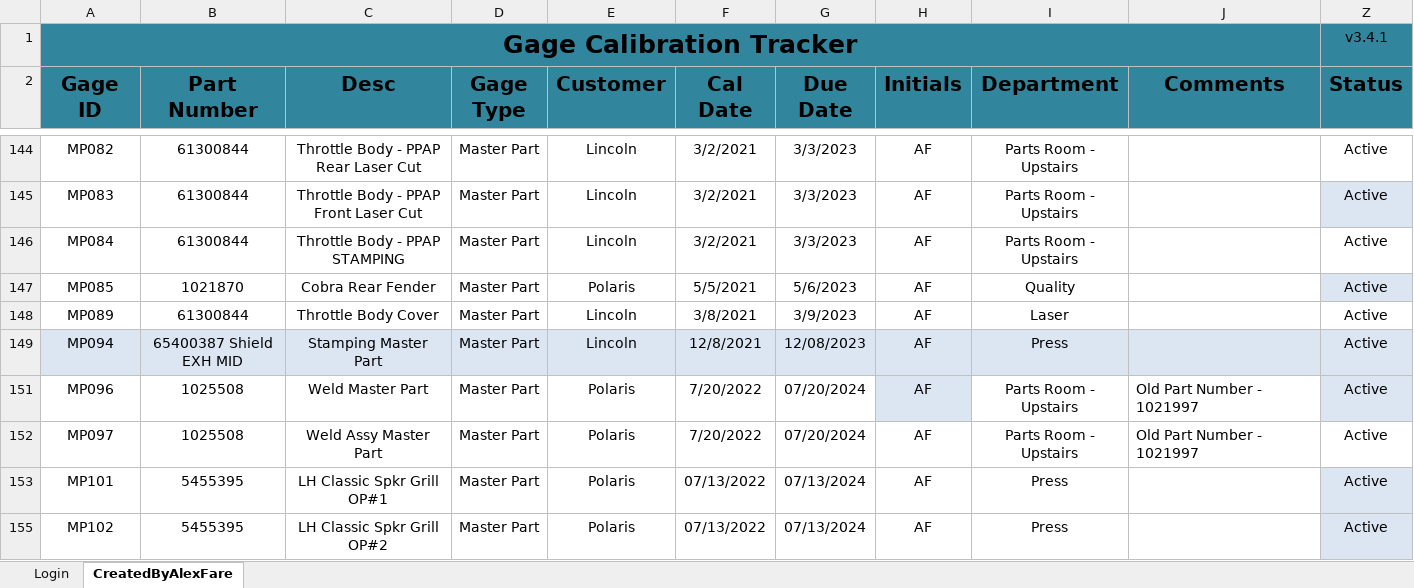
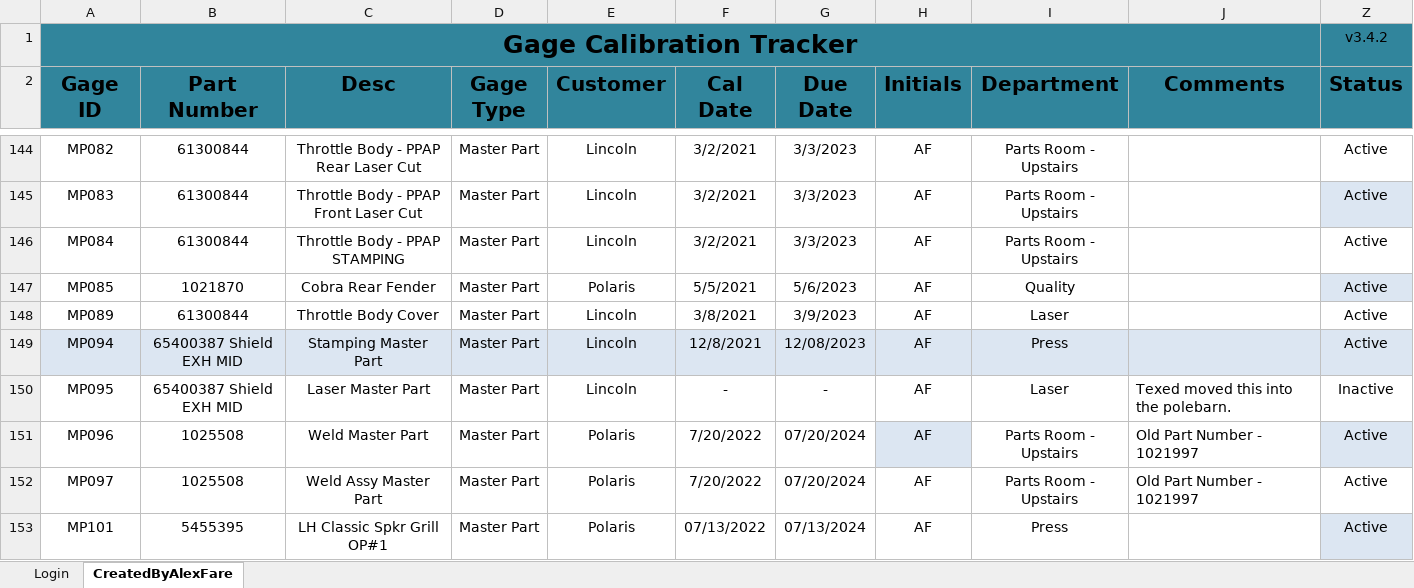
Before and after one commit to alexfare/GageCalibrationTracker, an Excel workbook: In-Progress/Gage Calibration Tracker.xlsm, sheet CreatedByAlexFare, drawn as a sheet; only a part is shown, gaps mark what is left out; the shorter side is filled out with more unchanged rows; values as stored, in another font and other column widths than the file's, no borders; charts and pictures and conditional formats and table styles not drawn; the diff covers the shown part only; the diff names each change by its address in the sheet, - before the commit and + after, or states it on an @@ line.

```diff
--- a/In-Progress/Gage Calibration Tracker.xlsm (sheet CreatedByAlexFare)
+++ b/In-Progress/Gage Calibration Tracker.xlsm (sheet CreatedByAlexFare)
-Z1 (Status): v3.4.1
+Z1 (Status): v3.4.2
@@ row 150 unhidden: MP095 | 65400387 Shield EXH MID | Laser Master Part | Master Part | Lincoln | - | - | AF | Laser | Texed moved this into the polebarn. | Inactive @@
```
Also changed, not shown: 1 added row, 5 removed rows, 25 hidden or unhidden rows, 42 edited cells and cell formats elsewhere in this sheet, hidden cells, 1 other file.
